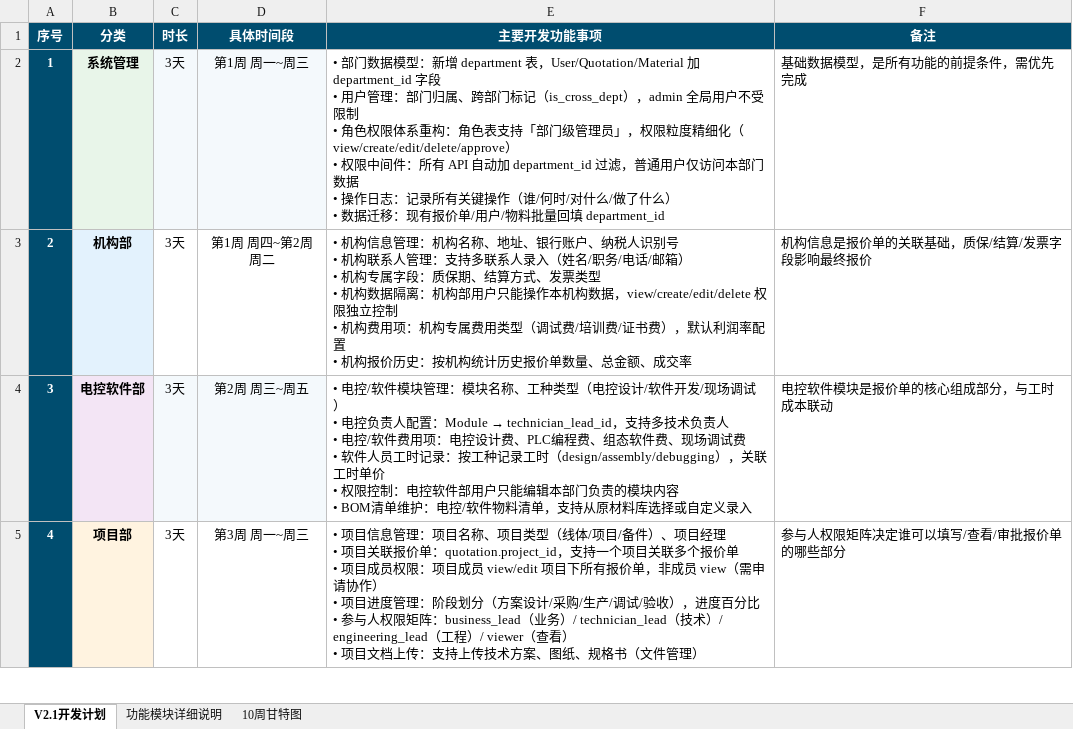
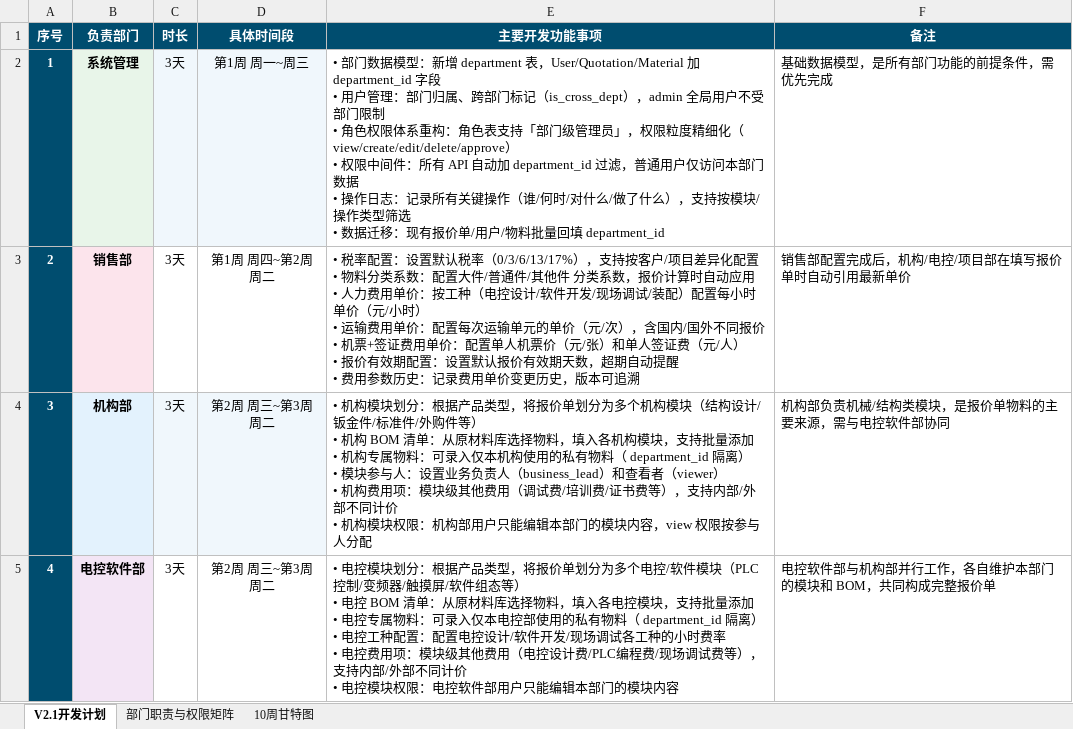
Before and after one commit to hfy8/project-quote-system, an Excel workbook: docs/V2.1开发计划_领导版.xlsx, sheet V2.1开发计划, drawn as a sheet; only a part is shown; values as stored, in another font and other column widths than the file's, no borders; ↵ is a line break in a cell; the diff covers the shown part only; the diff names each change by its address in the sheet, - before the commit and + after, or states it on an @@ line.

Commit message:
docs: 优化 V2.1 开发计划 Excel，按部门职责重新梳理（销售=费用参数，项目=工时运输差旅）

```diff
--- a/docs/V2.1开发计划_领导版.xlsx (sheet V2.1开发计划)
+++ b/docs/V2.1开发计划_领导版.xlsx (sheet V2.1开发计划)
-sheet tab: 功能模块详细说明
+sheet tab: 部门职责与权限矩阵
-B1: 分类
+B1: 负责部门
-E2 (主要开发功能事项): …用户不受限制 ↵ • 角色权限体系重构：角色表支持「部门级管理员」，权限粒度精细化（view/create/edit/delete/approve） ↵ • 权限中间件：所有 API 自动加 department_id 过滤，普通用户仅访问本部门数据 ↵ • 操作日志：记录所有关键操作（谁/何时/对什么/做了什么） ↵ • 数据…
+E2 (主要开发功能事项): …用户不受部门限制 ↵ • 角色权限体系重构：角色表支持「部门级管理员」，权限粒度精细化（view/create/edit/delete/approve） ↵ • 权限中间件：所有 API 自动加 department_id 过滤，普通用户仅访问本部门数据 ↵ • 操作日志：记录所有关键操作（谁/何时/对什么/做了什么），支持按模块/操作类型筛选 ↵ • 数据…
-F2 (备注): 基础数据模型，是所有功能的前提条件，需优先完成
+F2 (备注): 基础数据模型，是所有部门功能的前提条件，需优先完成
-B3 (负责部门): 机构部
+B3 (负责部门): 销售部
-B3 fill: #E3F2FD
+B3 fill: #FCE4EC
-E3 (主要开发功能事项): • 机构信息管理：机构名称、地址、银行账户、纳税人识别号 ↵ • 机构联系人管理：支持多联系人录入（姓名/职务/电话/邮箱） ↵ • 机构专属字段：质保期、结算方式、发票类型 ↵ • 机构数据隔离：机构部用户只能操作本机构数据，view/create/edit/delete 权限独立控制 ↵ • 机构费用项：机构专属费用类型（调试费/培训费/证书费），默认利润率配置 ↵ • 机构报价历史：按机构统计历史报价单数量、总金额、成交率
+E3 (主要开发功能事项): • 税率配置：设置默认税率（0/3/6/13/17%），支持按客户/项目差异化配置 ↵ • 物料分类系数：配置大件/普通件/其他件 分类系数，报价计算时自动应用 ↵ • 人力费用单价：按工种（电控设计/软件开发/现场调试/装配）配置每小时单价（元/小时） ↵ • 运输费用单价：配置每次运输单元的单价（元/次），含国内/国外不同报价 ↵ • 机票+签证费用单价：配置单人机票价（元/张）和单人签证费（元/人） ↵ • 报价有效期配置：设置默认报价有效期天数，超期自动提醒 ↵ • 费用参数历史：记录费用单价变更历史，版本可追溯
-F3 (备注): 机构信息是报价单的关联基础，质保/结算/发票字段影响最终报价
+F3 (备注): 销售部配置完成后，机构/电控/项目部在填写报价单时自动引用最新单价
-B4 (负责部门): 电控软件部
+B4 (负责部门): 机构部
-D4 (具体时间段): 第2周 周三~周五
+D4 (具体时间段): 第2周 周三~第3周 周二
@@ E4 (主要开发功能事项): • 电控/软件模块管理：模块名称、工种类型（电控设计/软件开发/现场调试） ↵ • 电控负责人配置：Module → technician_lead_id，支持多技术负责人 ↵ • 电控/软件费用项：电控设计费、PLC编程费、组态软件费、现场调试费 ↵ • 软件人员工时记录：按工种记录工时（design/assembly/debugging），关联工时单价 ↵ • 权限控制：电控软件部用户只能编辑本部门负责的模块内容 ↵ • BOM清单维护：电控/软件物料清单，支持从原材料库选择或自定义录入 → • 机构模块划分：根据产品类型，将报价单划分为多个机构模块（结构设计/钣金件/标准件/外购件等） ↵ • 机构 BOM 清单：从原材料库选择物料，填入各机构模块，支持批量添加 ↵ • 机构专属物料：可录入仅本机构使用的私有物料（ department_id 隔离） ↵ • 模块参与人：设置业务负责人（business_lead）和查看者（viewer） ↵ • 机构费用项：模块级其他费用（调试费/培训费/证书费等），支持内部/外部不同计价 ↵ • 机构模块权限：机构部用户只能编辑本部门的模块内容，view 权限按参与人分配 @@
-F4 (备注): 电控软件模块是报价单的核心组成部分，与工时成本联动
+F4 (备注): 机构部负责机械/结构类模块，是报价单物料的主要来源，需与电控软件部协同
-B5 (负责部门): 项目部
+B5 (负责部门): 电控软件部
-D5 (具体时间段): 第3周 周一~周三
+D5 (具体时间段): 第2周 周三~第3周 周二
-E5 (主要开发功能事项): • 项目信息管理：项目名称、项目类型（线体/项目/备件）、项目经理 ↵ • 项目关联报价单：quotation.project_id，支持一个项目关联多个报价单 ↵ • 项目成员权限：项目成员 view/edit 项目下所有报价单，非成员 view（需申请协作） ↵ • 项目进度管理：阶段划分（方案设计/采购/生产/调试/验收），进度百分比 ↵ • 参与人权限矩阵：business_lead（业务）/ technician_lead（技术）/ engineering_lead（工程）/ viewer（查看） ↵ • 项目文档上传：支持上传技术方案、图纸、规格书（文件管理）
+E5 (主要开发功能事项): • 电控模块划分：根据产品类型，将报价单划分为多个电控/软件模块（PLC控制/变频器/触摸屏/软件组态等） ↵ • 电控 BOM 清单：从原材料库选择物料，填入各电控模块，支持批量添加 ↵ • 电控专属物料：可录入仅本电控部使用的私有物料（ department_id 隔离） ↵ • 电控工种配置：配置电控设计/软件开发/现场调试各工种的小时费率 ↵ • 电控费用项：模块级其他费用（电控设计费/PLC编程费/现场调试费等），支持内部/外部不同计价 ↵ • 电控模块权限：电控软件部用户只能编辑本部门的模块内容
-F5 (备注): 参与人权限矩阵决定谁可以填写/查看/审批报价单的哪些部分
+F5 (备注): 电控软件部与机构部并行工作，各自维护本部门的模块和 BOM，共同构成完整报价单
```
Also changed, not shown: 9 edited cells elsewhere in this sheet, sheet 部门职责与权限矩阵, sheet 10周甘特图.
